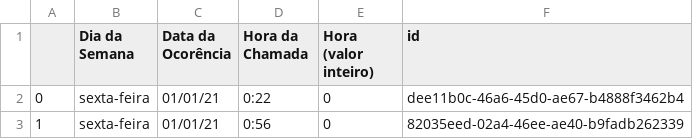
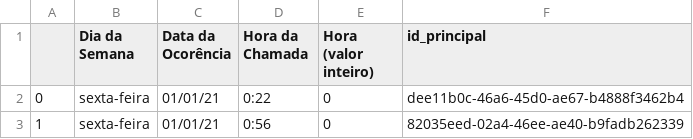
Before and after one commit to GPereira2609/tbd_spark, a CSV file: raw/base_main.csv, drawn as a sheet; only a part is shown.

```diff
--- a/raw/base_main.csv
+++ b/raw/base_main.csv
@@ -1,2 +1,2 @@
-,Dia da Semana,Data da Ocorência,Hora da Chamada,Hora (valor inteiro),id
+,Dia da Semana,Data da Ocorência,Hora da Chamada,Hora (valor inteiro),id_principal
 0,sexta-feira,01/01/21,0:22,0,dee11b0c-46a6-45d0-ae67-b4888f3462b4
```
Also changed, not shown: raw/base_bairro.csv, raw/base_ocorrencia.csv.
